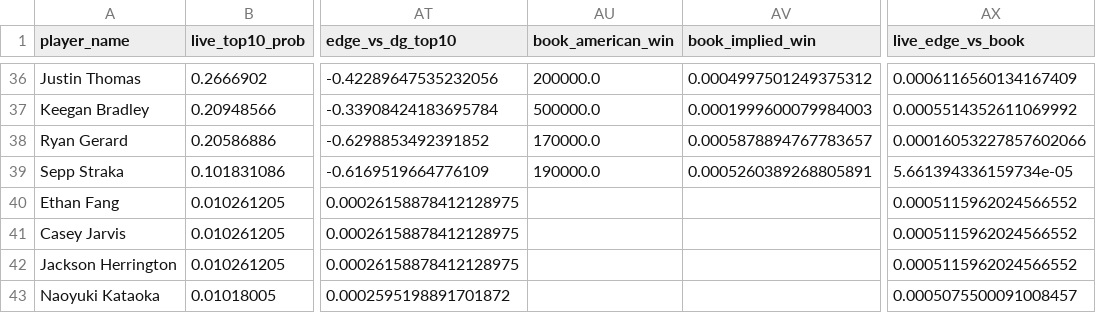
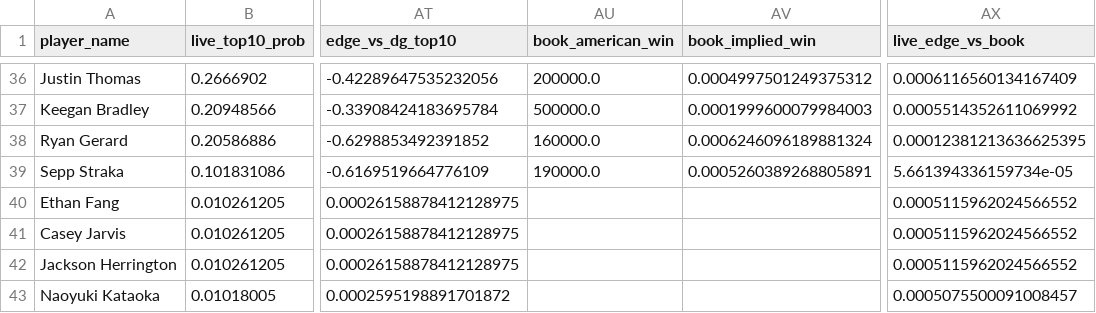
Before and after one commit to dylanjaynes/augusta-national-model, a CSV file: data/live/live_predictions_latest.csv, drawn as a sheet; only a part is shown, gaps mark what is left out; the diff names each change by its address in the sheet, - before the commit and + after, or states it on an @@ line.

Commit message:
live: auto-refresh 2026-04-11 08:40

```diff
--- a/data/live/live_predictions_latest.csv
+++ b/data/live/live_predictions_latest.csv
-AU38 (book_american_win): 170000.0
+AU38 (book_american_win): 160000.0
-AV38 (book_implied_win): 0.0005878894767783657
+AV38 (book_implied_win): 0.0006246096189881324
-AX38 (live_edge_vs_book): 0.00016053227857602066
+AX38 (live_edge_vs_book): 0.00012381213636625395
```
